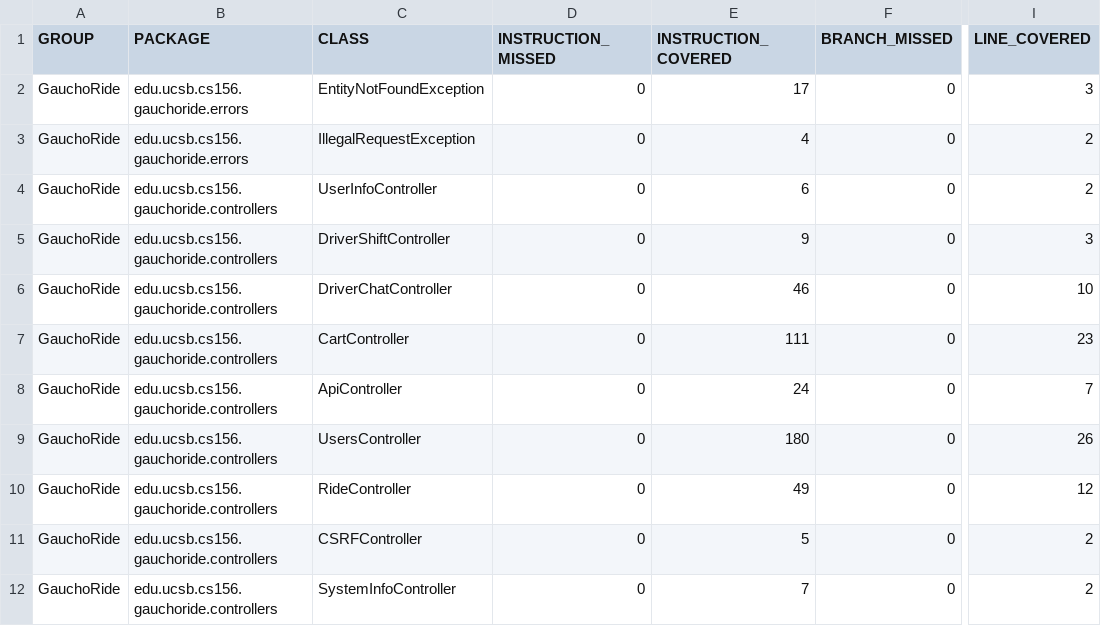
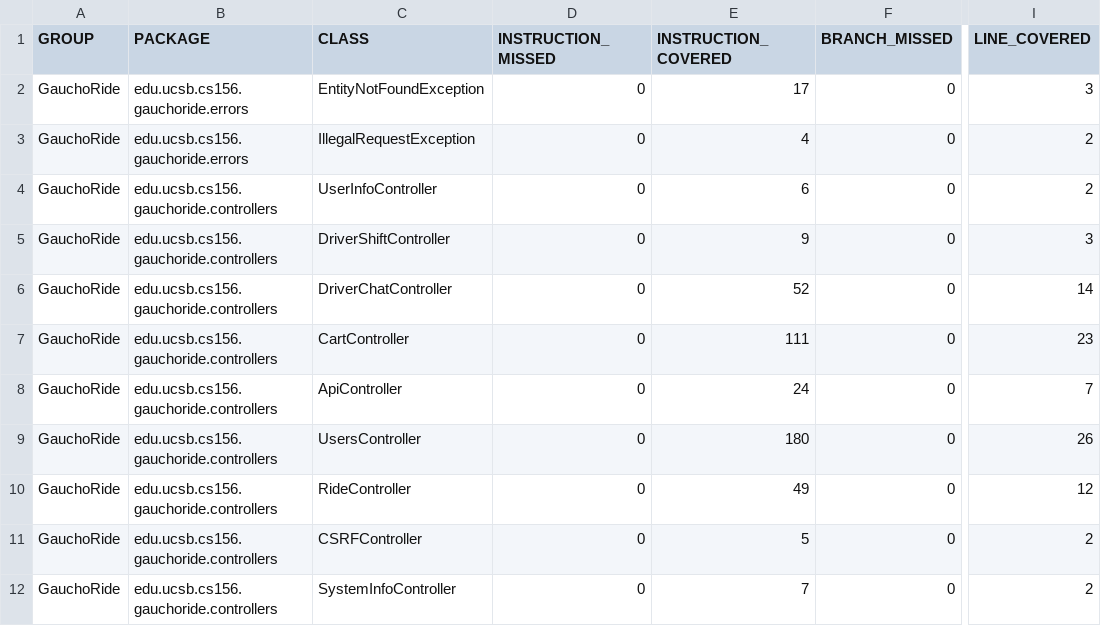
Before and after one commit to ucsb-cs156-s23/proj-gauchoride-s23-5pm-2, a CSV file: prs/30/jacoco/jacoco.csv, drawn as a sheet; only a part is shown, gaps mark what is left out; the diff names each change by its address in the sheet, - before the commit and + after, or states it on an @@ line.

```diff
--- a/prs/30/jacoco/jacoco.csv
+++ b/prs/30/jacoco/jacoco.csv
-E6 (INSTRUCTION_COVERED): 46
+E6 (INSTRUCTION_COVERED): 52
-I6 (LINE_COVERED): 10
+I6 (LINE_COVERED): 14
```
Also changed, not shown: 7 other files.
